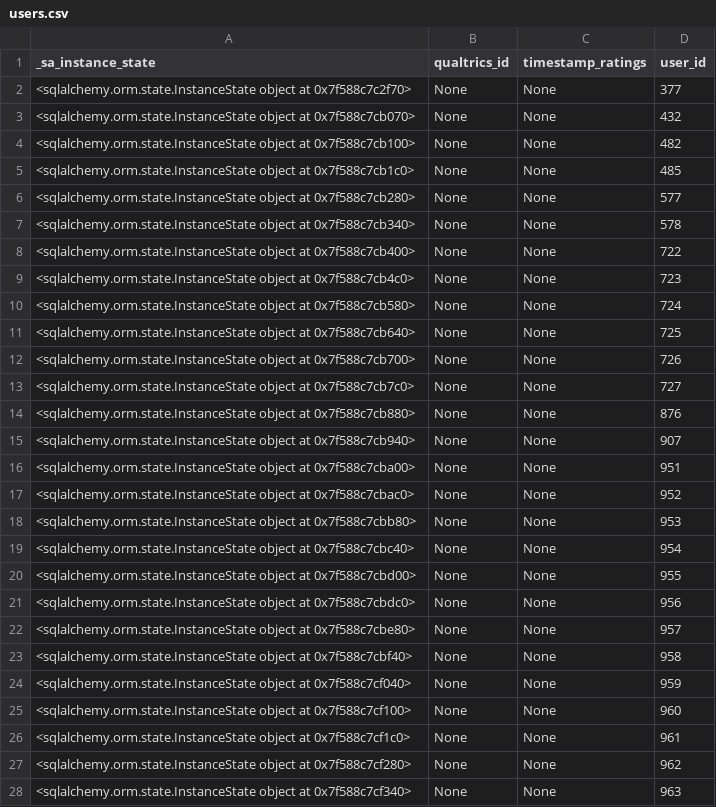
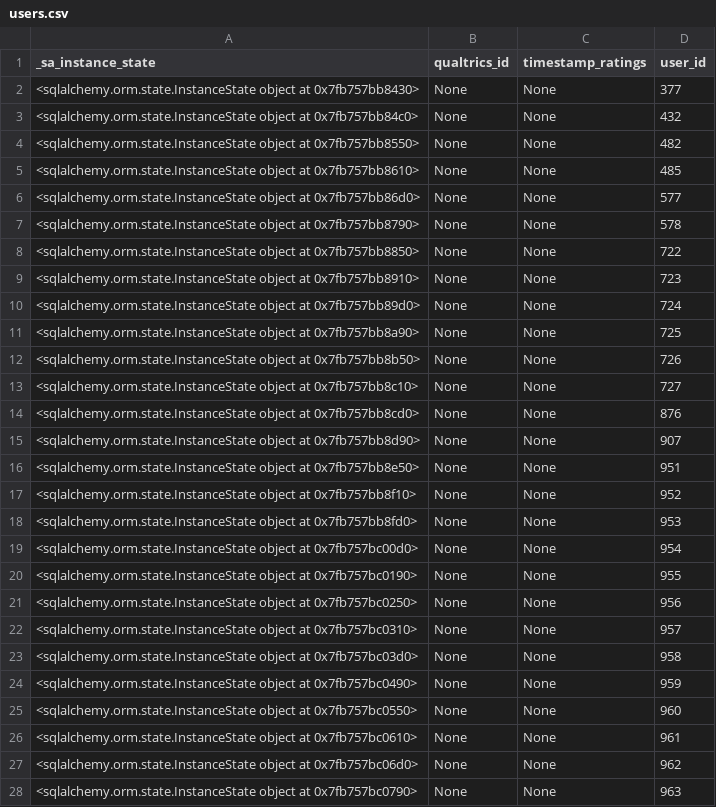
Before and after one commit to nickma101/NewsApp, a CSV file: backend/users.csv, drawn as a sheet; only a part is shown; the diff covers the shown part only.

```diff
--- a/backend/users.csv
+++ b/backend/users.csv
@@ -1,28 +1,28 @@
 _sa_instance_state, qualtrics_id, timestamp_ratings, user_id
-"<sqlalchemy.orm.state.InstanceState object at 0x7f588c7c2f70>","None","None","377",
-"<sqlalchemy.orm.state.InstanceState object at 0x7f588c7cb070>","None","None","432",
-"<sqlalchemy.orm.state.InstanceState object at 0x7f588c7cb100>","None","None","482",
-"<sqlalchemy.orm.state.InstanceState object at 0x7f588c7cb1c0>","None","None","485",
-"<sqlalchemy.orm.state.InstanceState object at 0x7f588c7cb280>","None","None","577",
-"<sqlalchemy.orm.state.InstanceState object at 0x7f588c7cb340>","None","None","578",
-"<sqlalchemy.orm.state.InstanceState object at 0x7f588c7cb400>","None","None","722",
-"<sqlalchemy.orm.state.InstanceState object at 0x7f588c7cb4c0>","None","None","723",
-"<sqlalchemy.orm.state.InstanceState object at 0x7f588c7cb580>","None","None","724",
-"<sqlalchemy.orm.state.InstanceState object at 0x7f588c7cb640>","None","None","725",
-"<sqlalchemy.orm.state.InstanceState object at 0x7f588c7cb700>","None","None","726",
-"<sqlalchemy.orm.state.InstanceState object at 0x7f588c7cb7c0>","None","None","727",
-"<sqlalchemy.orm.state.InstanceState object at 0x7f588c7cb880>","None","None","876",
-"<sqlalchemy.orm.state.InstanceState object at 0x7f588c7cb940>","None","None","907",
-"<sqlalchemy.orm.state.InstanceState object at 0x7f588c7cba00>","None","None","951",
-"<sqlalchemy.orm.state.InstanceState object at 0x7f588c7cbac0>","None","None","952",
-"<sqlalchemy.orm.state.InstanceState object at 0x7f588c7cbb80>","None","None","953",
-"<sqlalchemy.orm.state.InstanceState object at 0x7f588c7cbc40>","None","None","954",
-"<sqlalchemy.orm.state.InstanceState object at 0x7f588c7cbd00>","None","None","955",
-"<sqlalchemy.orm.state.InstanceState object at 0x7f588c7cbdc0>","None","None","956",
-"<sqlalchemy.orm.state.InstanceState object at 0x7f588c7cbe80>","None","None","957",
-"<sqlalchemy.orm.state.InstanceState object at 0x7f588c7cbf40>","None","None","958",
-"<sqlalchemy.orm.state.InstanceState object at 0x7f588c7cf040>","None","None","959",
-"<sqlalchemy.orm.state.InstanceState object at 0x7f588c7cf100>","None","None","960",
-"<sqlalchemy.orm.state.InstanceState object at 0x7f588c7cf1c0>","None","None","961",
-"<sqlalchemy.orm.state.InstanceState object at 0x7f588c7cf280>","None","None","962",
-"<sqlalchemy.orm.state.InstanceState object at 0x7f588c7cf340>","None","None","963",
+"<sqlalchemy.orm.state.InstanceState object at 0x7fb757bb8430>","None","None","377",
+"<sqlalchemy.orm.state.InstanceState object at 0x7fb757bb84c0>","None","None","432",
+"<sqlalchemy.orm.state.InstanceState object at 0x7fb757bb8550>","None","None","482",
+"<sqlalchemy.orm.state.InstanceState object at 0x7fb757bb8610>","None","None","485",
+"<sqlalchemy.orm.state.InstanceState object at 0x7fb757bb86d0>","None","None","577",
+"<sqlalchemy.orm.state.InstanceState object at 0x7fb757bb8790>","None","None","578",
+"<sqlalchemy.orm.state.InstanceState object at 0x7fb757bb8850>","None","None","722",
+"<sqlalchemy.orm.state.InstanceState object at 0x7fb757bb8910>","None","None","723",
+"<sqlalchemy.orm.state.InstanceState object at 0x7fb757bb89d0>","None","None","724",
+"<sqlalchemy.orm.state.InstanceState object at 0x7fb757bb8a90>","None","None","725",
+"<sqlalchemy.orm.state.InstanceState object at 0x7fb757bb8b50>","None","None","726",
+"<sqlalchemy.orm.state.InstanceState object at 0x7fb757bb8c10>","None","None","727",
+"<sqlalchemy.orm.state.InstanceState object at 0x7fb757bb8cd0>","None","None","876",
+"<sqlalchemy.orm.state.InstanceState object at 0x7fb757bb8d90>","None","None","907",
+"<sqlalchemy.orm.state.InstanceState object at 0x7fb757bb8e50>","None","None","951",
+"<sqlalchemy.orm.state.InstanceState object at 0x7fb757bb8f10>","None","None","952",
+"<sqlalchemy.orm.state.InstanceState object at 0x7fb757bb8fd0>","None","None","953",
+"<sqlalchemy.orm.state.InstanceState object at 0x7fb757bc00d0>","None","None","954",
+"<sqlalchemy.orm.state.InstanceState object at 0x7fb757bc0190>","None","None","955",
+"<sqlalchemy.orm.state.InstanceState object at 0x7fb757bc0250>","None","None","956",
+"<sqlalchemy.orm.state.InstanceState object at 0x7fb757bc0310>","None","None","957",
+"<sqlalchemy.orm.state.InstanceState object at 0x7fb757bc03d0>","None","None","958",
+"<sqlalchemy.orm.state.InstanceState object at 0x7fb757bc0490>","None","None","959",
+"<sqlalchemy.orm.state.InstanceState object at 0x7fb757bc0550>","None","None","960",
+"<sqlalchemy.orm.state.InstanceState object at 0x7fb757bc0610>","None","None","961",
+"<sqlalchemy.orm.state.InstanceState object at 0x7fb757bc06d0>","None","None","962",
+"<sqlalchemy.orm.state.InstanceState object at 0x7fb757bc0790>","None","None","963",
```
Also changed, not shown: 19 added rows and 5 edited cells elsewhere in this file, 6 other files.
